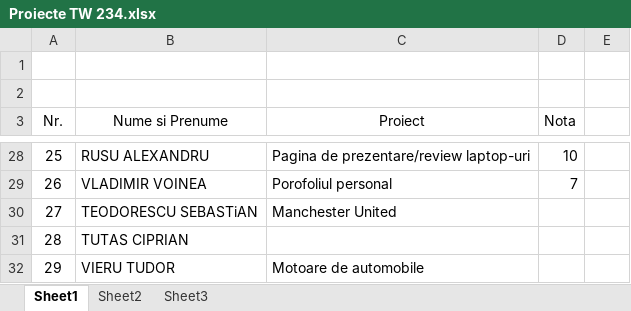
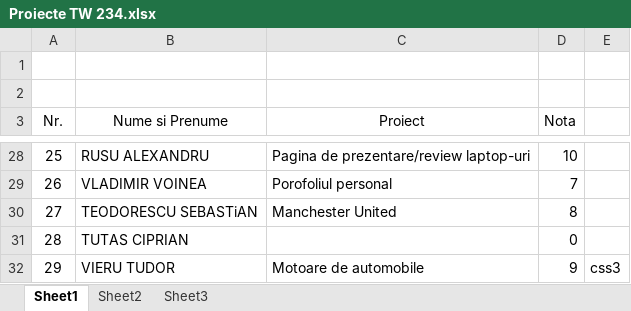
Before and after one commit to atguse/labs, an Excel workbook: Proiecte TW 234.xlsx, sheet Sheet1, drawn as a sheet; only a part is shown, gaps mark what is left out; values as stored, in another font and other column widths than the file's, no borders; the diff covers the shown part only; the diff names each change by its address in the sheet, - before the commit and + after, or states it on an @@ line.

```diff
--- a/Proiecte TW 234.xlsx (sheet Sheet1)
+++ b/Proiecte TW 234.xlsx (sheet Sheet1)
-D30 (Nota): (empty)
+D30 (Nota): 8
-D31 (Nota): (empty)
+D31 (Nota): 0
-D32 (Nota): (empty)
+D32 (Nota): 9
-E32: (empty)
+E32: css3
```
Also changed, not shown: 21 edited cells elsewhere in this sheet.
